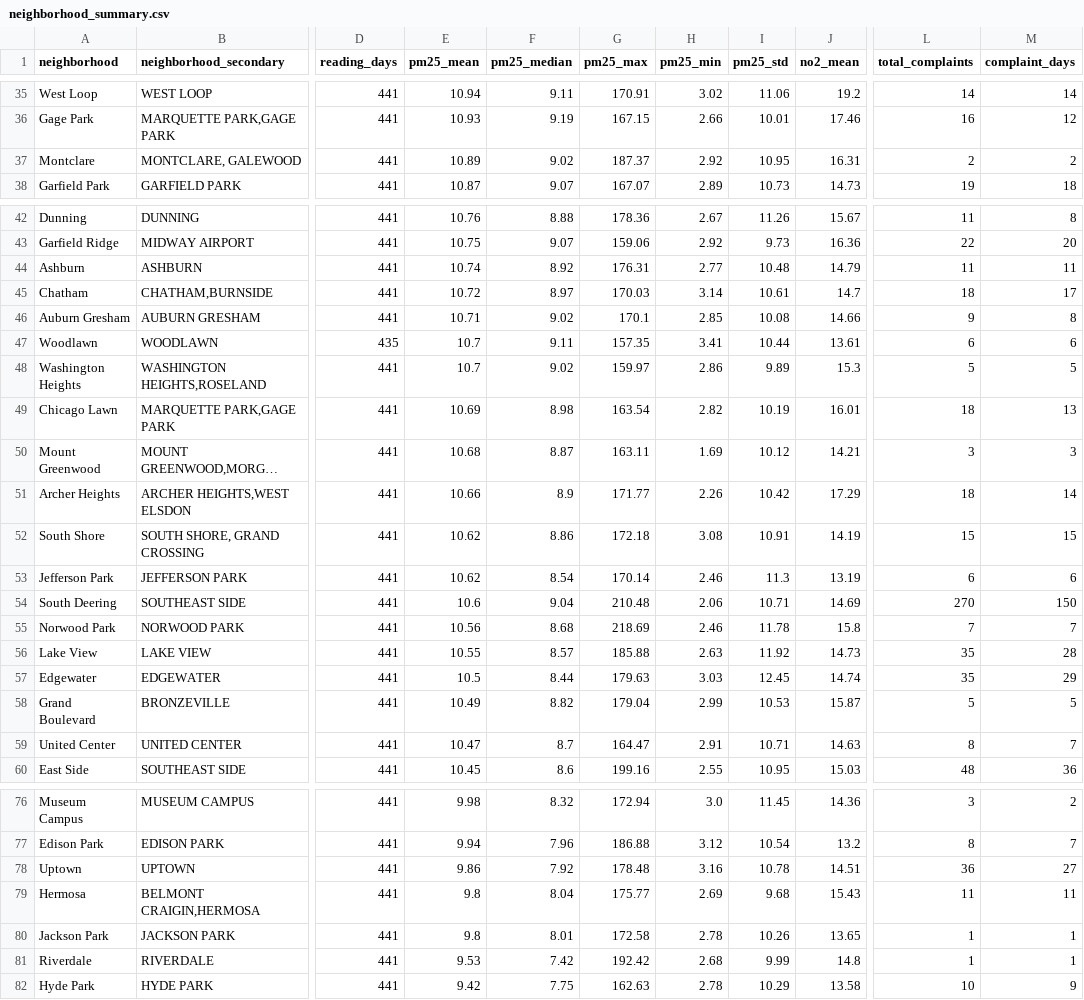
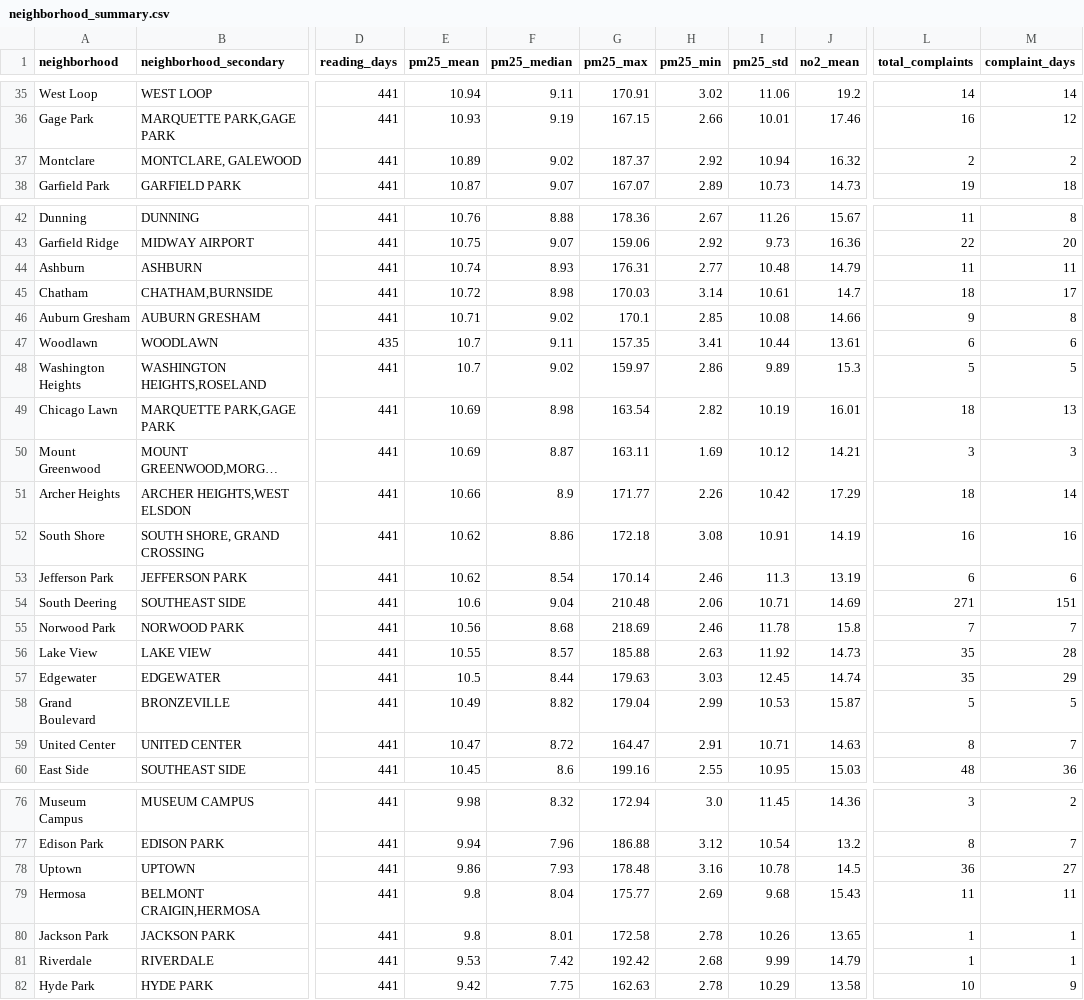
Before and after one commit to bbdevelops/chicago-air-quality-app, a CSV file: data/clean/neighborhood_summary.csv, drawn as a sheet; only a part is shown, gaps mark what is left out; long unchanged cells end in …; the diff covers the shown part only; the diff names each change by its address in the sheet, - before the commit and + after, or states it on an @@ line.

```diff
--- a/data/clean/neighborhood_summary.csv
+++ b/data/clean/neighborhood_summary.csv
-I37 (pm25_std): 10.95
+I37 (pm25_std): 10.94
-J37 (no2_mean): 16.31
+J37 (no2_mean): 16.32
-F44 (pm25_median): 8.92
+F44 (pm25_median): 8.93
-F45 (pm25_median): 8.97
+F45 (pm25_median): 8.98
-E50 (pm25_mean): 10.68
+E50 (pm25_mean): 10.69
-L52 (total_complaints): 15
+L52 (total_complaints): 16
-M52 (complaint_days): 15
+M52 (complaint_days): 16
-L54 (total_complaints): 270
+L54 (total_complaints): 271
-M54 (complaint_days): 150
+M54 (complaint_days): 151
-F59 (pm25_median): 8.7
+F59 (pm25_median): 8.72
-F78 (pm25_median): 7.92
+F78 (pm25_median): 7.93
-J78 (no2_mean): 14.51
+J78 (no2_mean): 14.5
-J81 (no2_mean): 14.8
+J81 (no2_mean): 14.79
```
Also changed, not shown: 1 added row, 1 removed row and 17 edited cells elsewhere in this file, data/clean/complaints_cleaned.csv, 2 other files.
